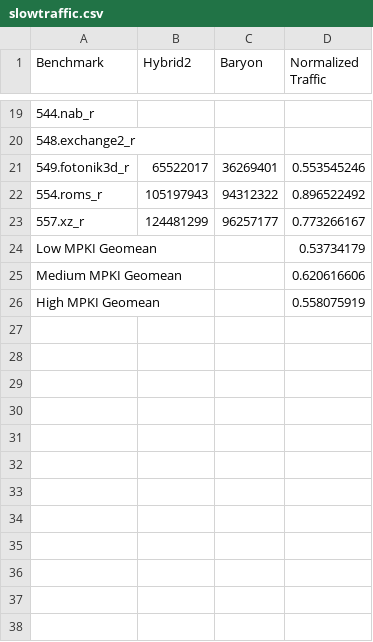
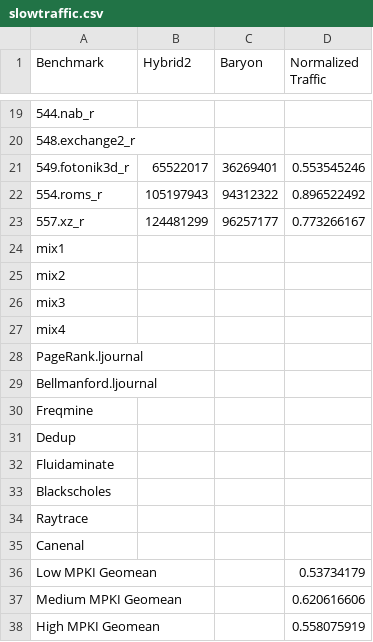
Before and after one commit to WANGHanshuo1220/data-repo-isca22-baryon, a CSV file: 2_energycost/slowtraffic.csv, drawn as a sheet; only a part is shown, gaps mark what is left out.

```diff
--- a/2_energycost/slowtraffic.csv
+++ b/2_energycost/slowtraffic.csv
@@ -23,2 +23,14 @@ Benchmark,Hybrid2,Baryon,Normalized Traffic
 557.xz_r,124481299,96257177,0.773266167
+mix1,,,
+mix2,,,
+mix3,,,
+mix4,,,
+PageRank.ljournal,,,
+Bellmanford.ljournal,,,
+Freqmine,,,
+Dedup,,,
+Fluidaminate,,,
+Blackscholes,,,
+Raytrace,,,
+Canenal,,,
 Low MPKI Geomean,,,0.53734179
```
Also changed, not shown: 1_performance/mpki.csv, 1_performance/speedup.csv, 6 other files.
